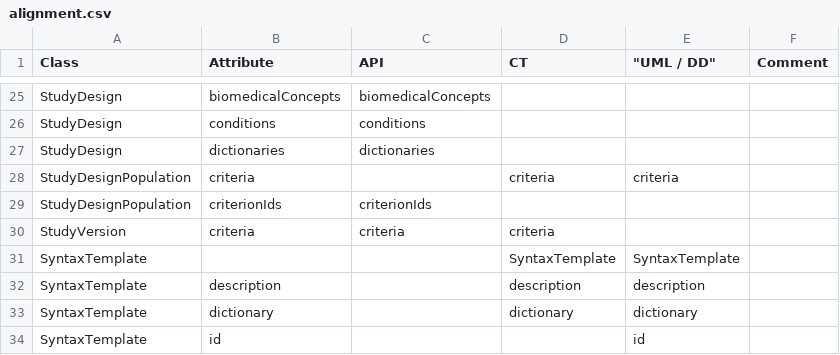
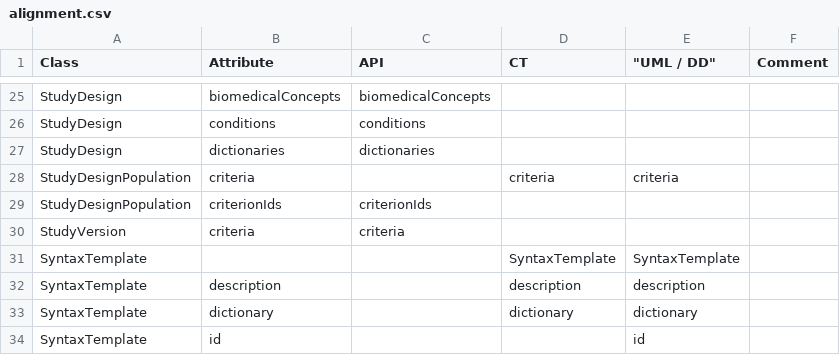
Before and after one commit to cdisc-org/DDF-RA, a CSV file: Deliverables/UML/alignment.csv, drawn as a sheet; only a part is shown, gaps mark what is left out.

```diff
--- a/Deliverables/UML/alignment.csv
+++ b/Deliverables/UML/alignment.csv
@@ -29,3 +29,3 @@ StudyDesignPopulation,criteria,,criteria,criteria,
 StudyDesignPopulation,criterionIds,criterionIds,,,
-StudyVersion,criteria,criteria,criteria,,
+StudyVersion,criteria,criteria,,,
 SyntaxTemplate,,,SyntaxTemplate,SyntaxTemplate,
```
